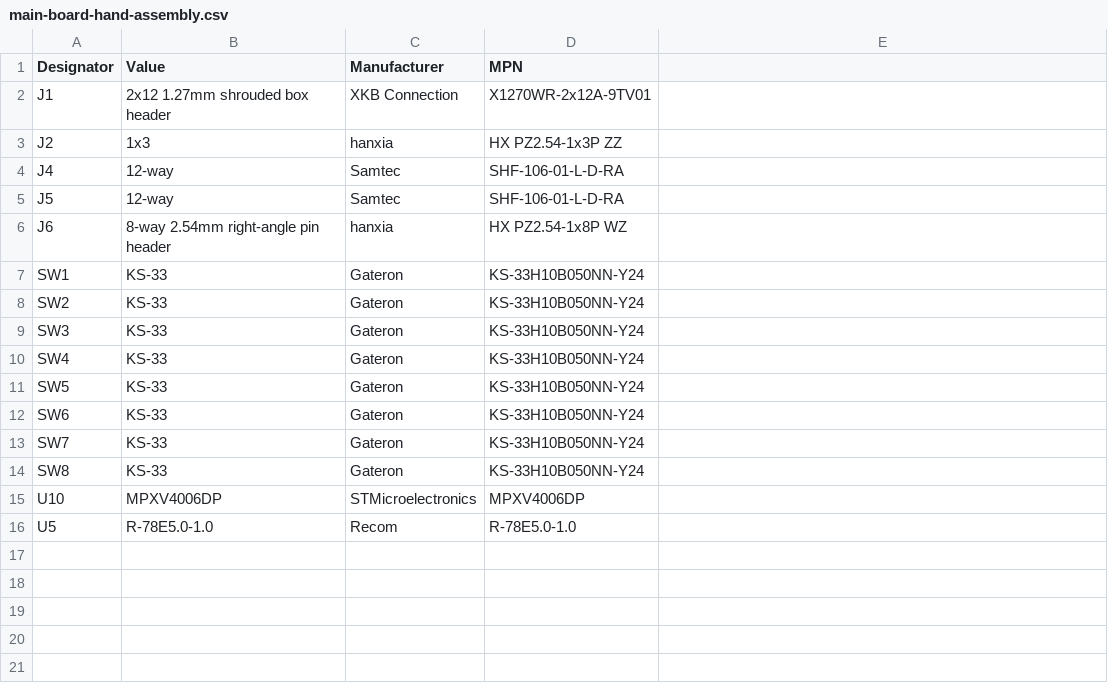
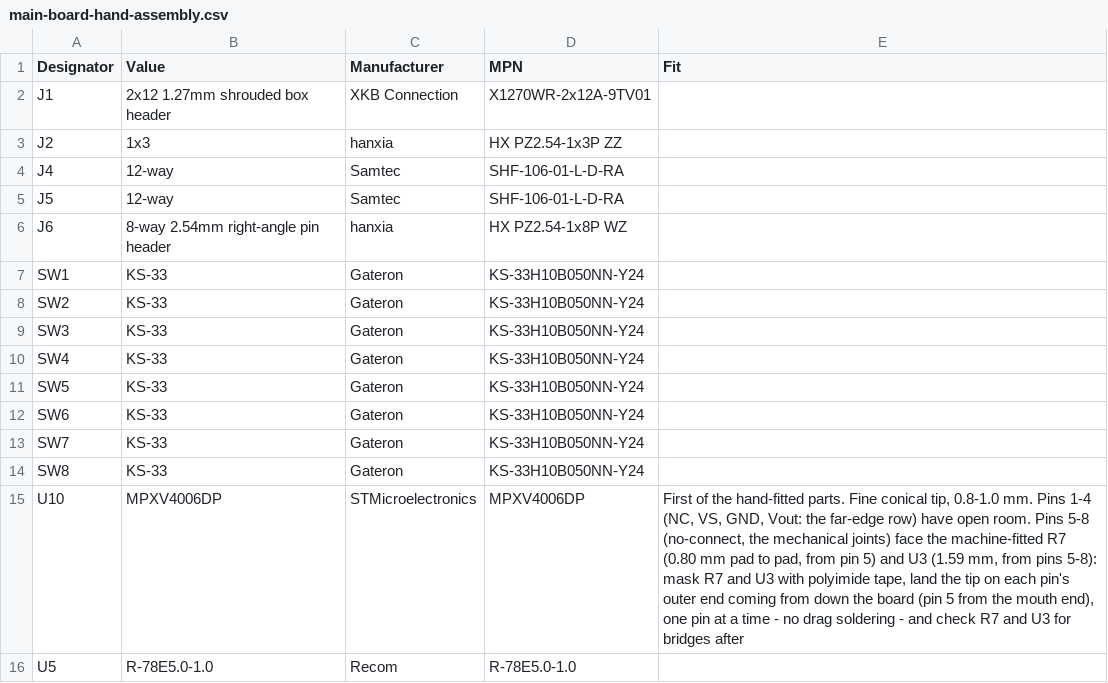
Before and after one commit to jeffmhopkins/Woody, a CSV file: hardware/boards/main-board/fab/main-board-hand-assembly.csv, drawn as a sheet; the diff names each change by its address in the sheet, - before the commit and + after, or states it on an @@ line.

```diff
--- a/hardware/boards/main-board/fab/main-board-hand-assembly.csv
+++ b/hardware/boards/main-board/fab/main-board-hand-assembly.csv
-E1: (empty)
+E1: Fit
-E15 (Fit): (empty)
+E15 (Fit): First of the hand-fitted parts. Fine conical tip, 0.8-1.0 mm. Pins 1-4 (NC, VS, GND, Vout: the far-edge row) have open room. Pins 5-8 (no-connect, the mechanical joints) face the machine-fitted R7 (0.80 mm pad to pad, from pin 5) and U3 (1.59 mm, from pins 5-8): mask R7 and U3 with polyimide tape, land the tip on each pin's outer end coming from down the board (pin 5 from the mouth end), one pin at a time - no drag soldering - and check R7 and U3 for bridges after
```
Also changed, not shown: hardware/SHEETS.csv, 23 other files.
